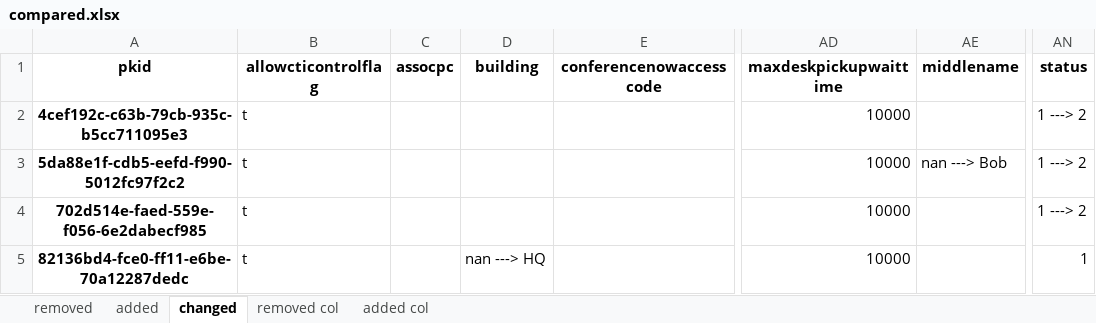
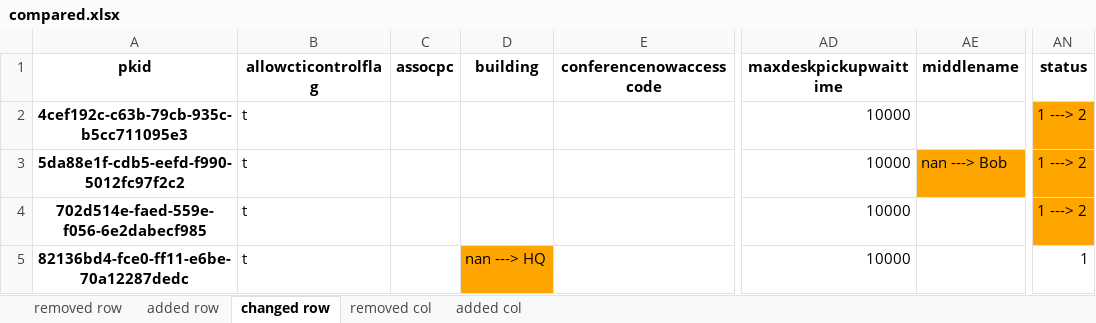
Before and after one commit to mserwon/cucmaxl, an Excel workbook: compared.xlsx, sheet changed row, drawn as a sheet; only a part is shown, gaps mark what is left out; values as stored, in another font and other column widths than the file's, no borders; the diff names each change by its address in the sheet, - before the commit and + after, or states it on an @@ line.

```diff
--- a/compared.xlsx (sheet changed row)
+++ b/compared.xlsx (sheet changed row)
-sheet tab: removed
+sheet tab: removed row
-sheet tab: added
+sheet tab: added row
-sheet tab: changed
+sheet tab: changed row
-AN2:AN4 fill: none
+AN2:AN4 fill: #FFA500
-AE3 fill: none
+AE3 fill: #FFA500
-D5 fill: none
+D5 fill: #FFA500
```
Also changed, not shown: 1 other file.
